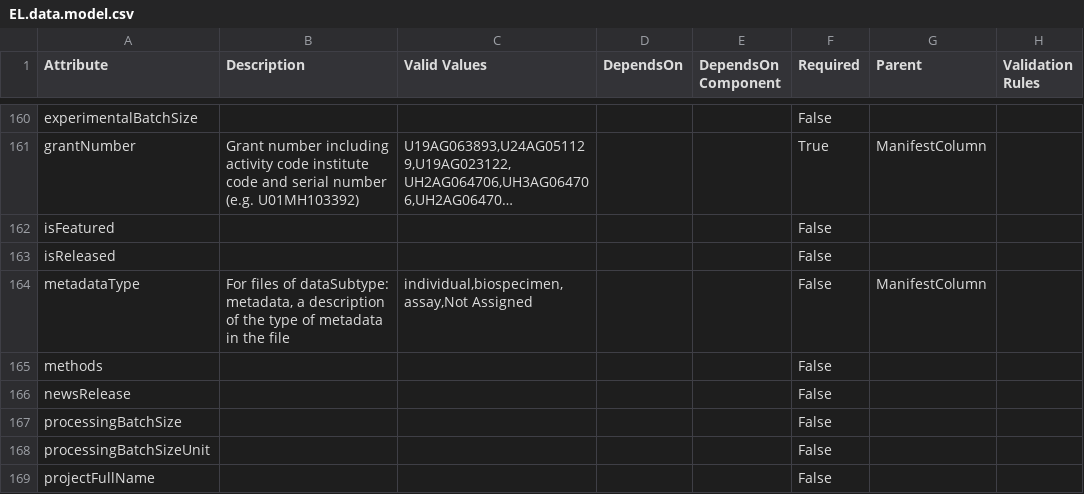
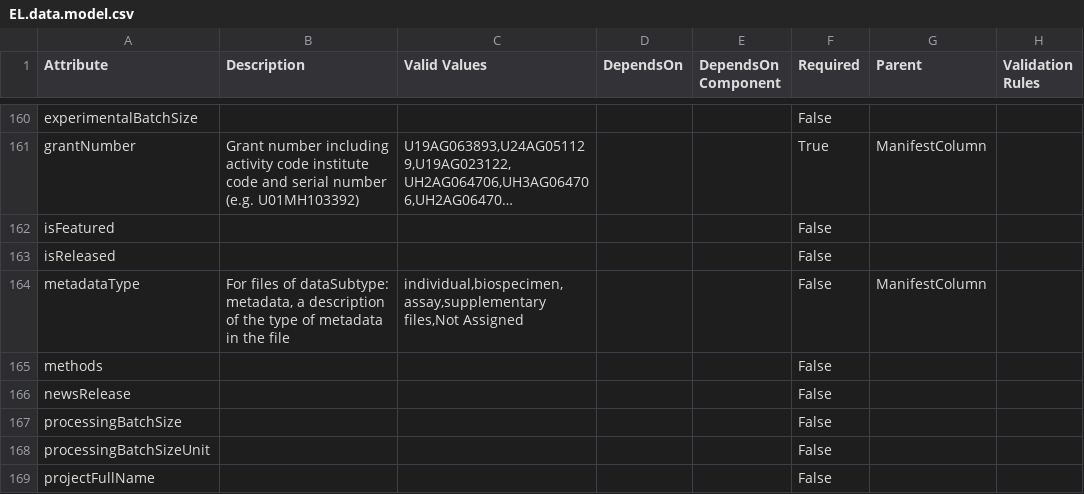
Before and after one commit to eliteportal/data-models, a CSV file: EL.data.model.csv, drawn as a sheet; only a part is shown, gaps mark what is left out; long unchanged cells end in …; the diff names each change by its address in the sheet, - before the commit and + after, or states it on an @@ line.

```diff
--- a/EL.data.model.csv
+++ b/EL.data.model.csv
-C164 (Valid Values): individual,biospecimen,assay,Not Assigned
+C164 (Valid Values): individual,biospecimen,assay,supplementary files,Not Assigned
```
Also changed, not shown: 1 other file.
